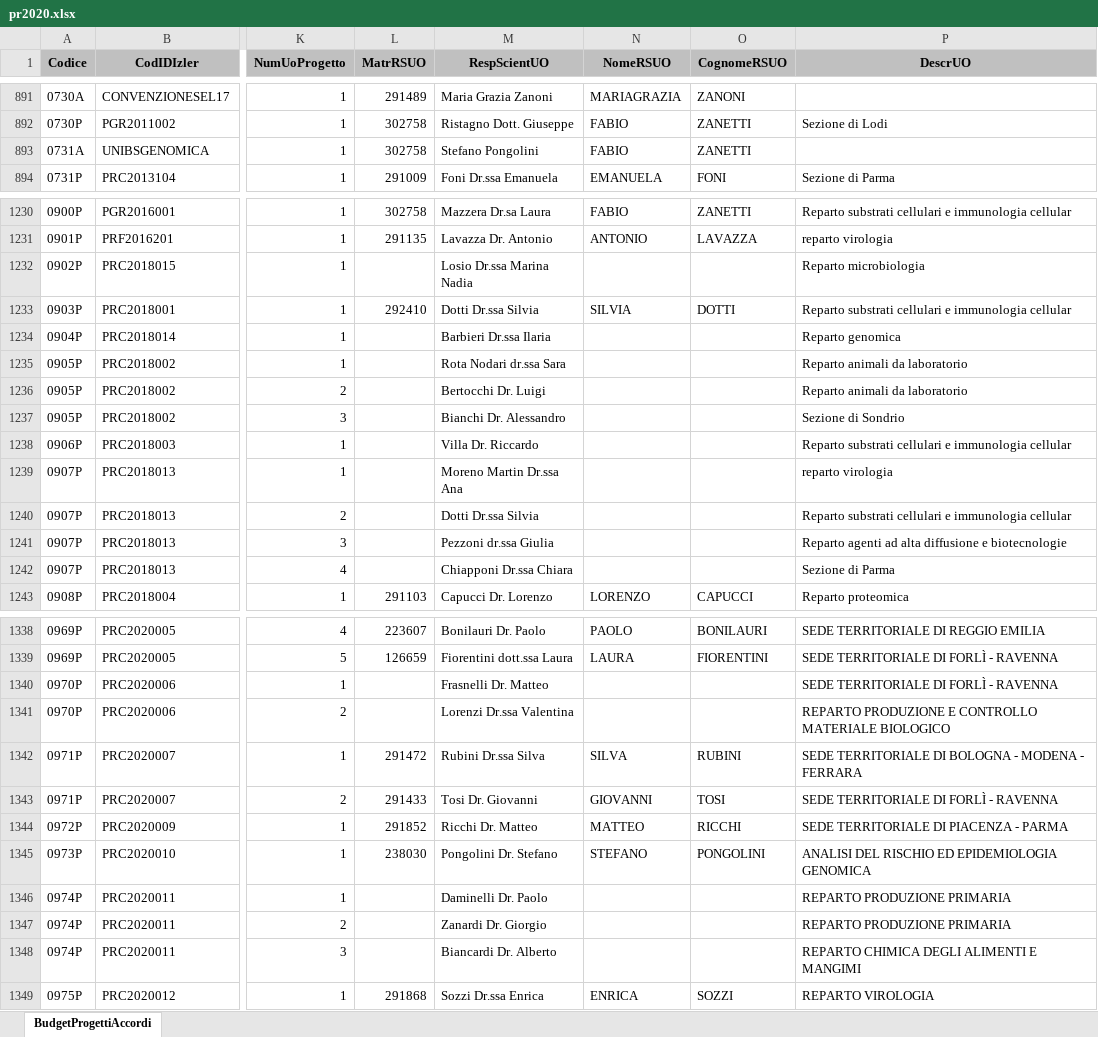
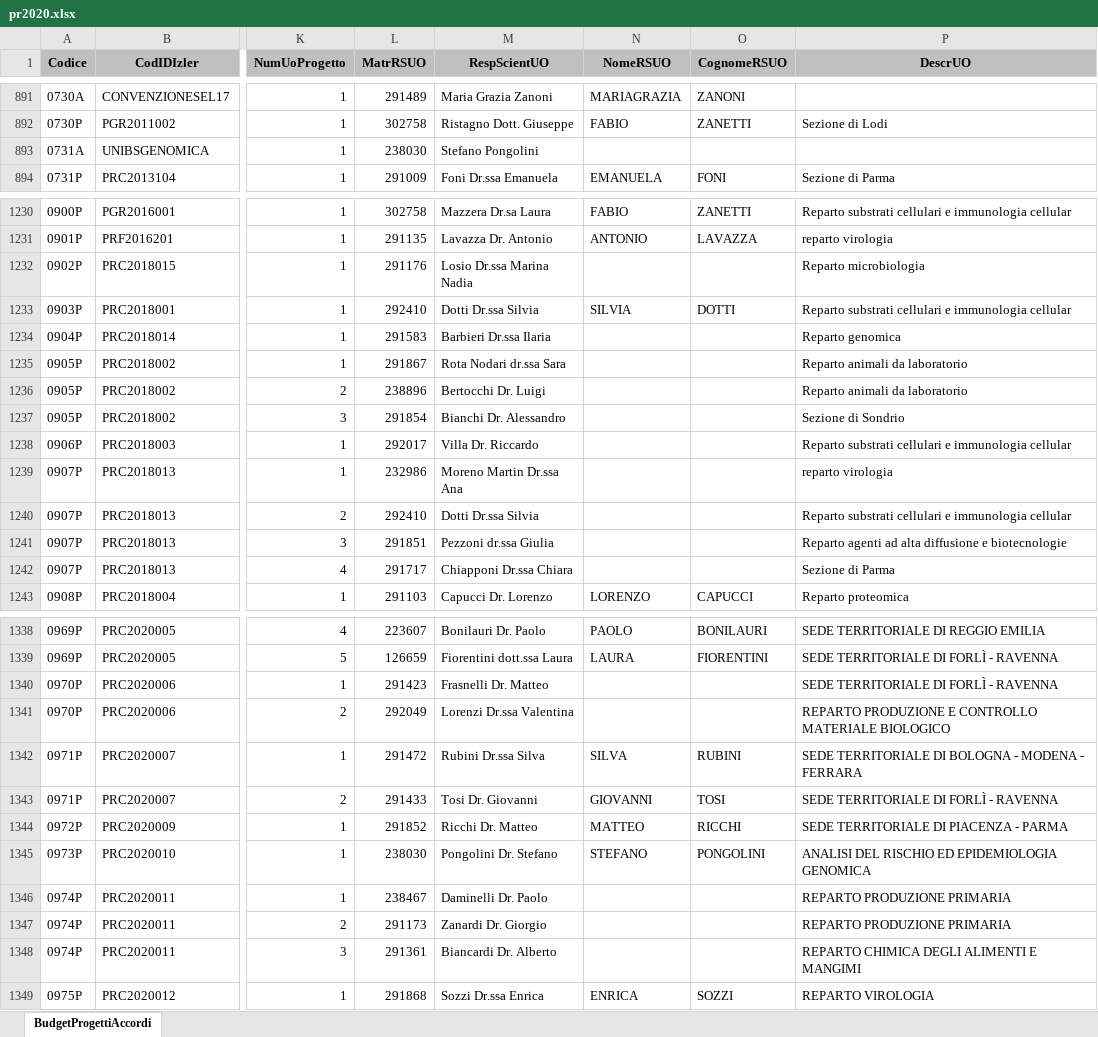
Before and after one commit to TMax66/IZSLER-COGES, an Excel workbook: PROGRAMMAZIONE/piramideR/pr2020.xlsx, sheet BudgetProgettiAccordi, drawn as a sheet; only a part is shown, gaps mark what is left out; values as stored, in another font and other column widths than the file's, no borders; the diff covers the shown part only; the diff names each change by its address in the sheet, - before the commit and + after, or states it on an @@ line.

```diff
--- a/PROGRAMMAZIONE/piramideR/pr2020.xlsx (sheet BudgetProgettiAccordi)
+++ b/PROGRAMMAZIONE/piramideR/pr2020.xlsx (sheet BudgetProgettiAccordi)
-L893 (MatrRSUO): 302758
+L893 (MatrRSUO): 238030
-N893 (NomeRSUO): FABIO
+N893 (NomeRSUO): (empty)
-O893 (CognomeRSUO): ZANETTI
+O893 (CognomeRSUO): (empty)
-L1232 (MatrRSUO): (empty)
+L1232 (MatrRSUO): 291176
-L1234 (MatrRSUO): (empty)
+L1234 (MatrRSUO): 291583
-L1235 (MatrRSUO): (empty)
+L1235 (MatrRSUO): 291867
-L1236 (MatrRSUO): (empty)
+L1236 (MatrRSUO): 238896
-L1237 (MatrRSUO): (empty)
+L1237 (MatrRSUO): 291854
-L1238 (MatrRSUO): (empty)
+L1238 (MatrRSUO): 292017
-L1239 (MatrRSUO): (empty)
+L1239 (MatrRSUO): 232986
-L1240 (MatrRSUO): (empty)
+L1240 (MatrRSUO): 292410
-L1241 (MatrRSUO): (empty)
+L1241 (MatrRSUO): 291851
-L1242 (MatrRSUO): (empty)
+L1242 (MatrRSUO): 291717
-L1340 (MatrRSUO): (empty)
+L1340 (MatrRSUO): 291423
-L1341 (MatrRSUO): (empty)
+L1341 (MatrRSUO): 292049
-L1346 (MatrRSUO): (empty)
+L1346 (MatrRSUO): 238467
-L1347 (MatrRSUO): (empty)
+L1347 (MatrRSUO): 291173
-L1348 (MatrRSUO): (empty)
+L1348 (MatrRSUO): 291361
```
Also changed, not shown: 60 edited cells elsewhere in this sheet, 1 other file.
